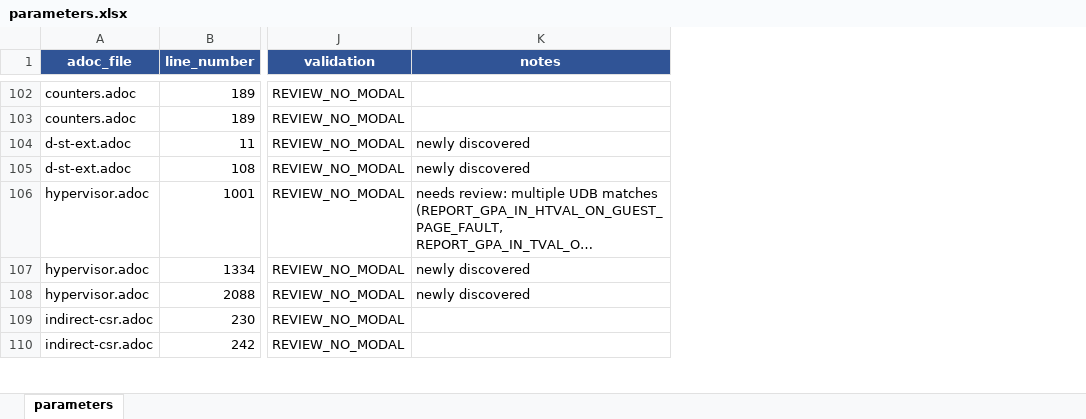
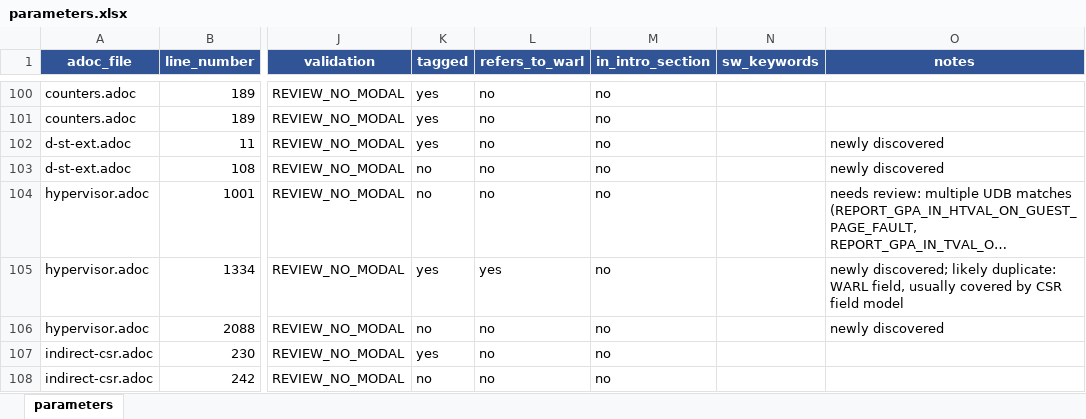
Before and after one commit to ishaan-arora-1/riscv-unified-db, an Excel workbook: param_extraction/data/parameters.xlsx, sheet parameters, drawn as a sheet; only a part is shown, gaps mark what is left out; long unchanged cells end in …; values as stored, in another font and other column widths than the file's, no borders; addresses are those after the commit; the diff covers the shown part only; the diff names each change by its address in the sheet, - before the commit and + after, or states it on an @@ line.

```diff
--- a/param_extraction/data/parameters.xlsx (sheet parameters)
+++ b/param_extraction/data/parameters.xlsx (sheet parameters)
+column K (tagged), rows 100-108: yes | yes | yes | no | no | yes | no | yes | no
+column L (refers_to_warl), rows 100-108: no | no | no | no | no | yes | no | no | no
+column M (in_intro_section), rows 100-108: all no
+column N (sw_keywords), empty
-O105 (notes): newly discovered
+O105 (notes): newly discovered; likely duplicate: WARL field, usually covered by CSR field model
```
Also changed, not shown: 2 added rows, 4 removed rows and 26 edited cells elsewhere in this sheet, 13 other files.
